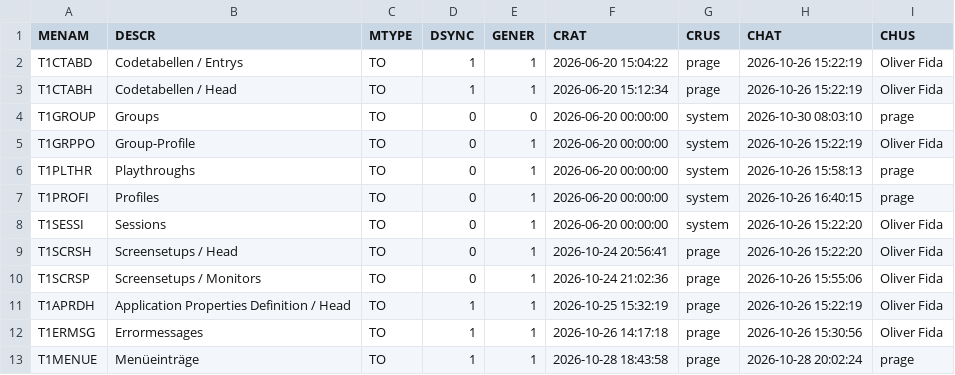
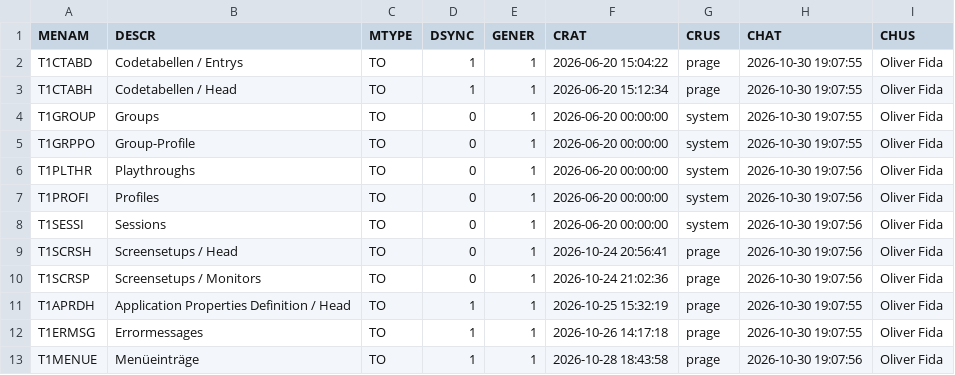
Before and after one commit to MaxPra/GameTimeNext, a CSV file: devsync/T1METAH.csv, drawn as a sheet.

```diff
--- a/devsync/T1METAH.csv
+++ b/devsync/T1METAH.csv
@@ -1,13 +1,13 @@
 MENAM;DESCR;MTYPE;DSYNC;GENER;CRAT;CRUS;CHAT;CHUS
-T1CTABD;Codetabellen / Entrys;TO;1;1;2026-06-20 15:04:22;prage;2026-10-26 15:22:19;Oliver Fida
-T1CTABH;Codetabellen / Head;TO;1;1;2026-06-20 15:12:34;prage;2026-10-26 15:22:19;Oliver Fida
-T1GROUP;Groups;TO;0;0;2026-06-20 00:00:00;system;2026-10-30 08:03:10;prage
-T1GRPPO;Group-Profile;TO;0;1;2026-06-20 00:00:00;system;2026-10-26 15:22:19;Oliver Fida
-T1PLTHR;Playthroughs;TO;0;1;2026-06-20 00:00:00;system;2026-10-26 15:58:13;prage
-T1PROFI;Profiles;TO;0;1;2026-06-20 00:00:00;system;2026-10-26 16:40:15;prage
-T1SESSI;Sessions;TO;0;1;2026-06-20 00:00:00;system;2026-10-26 15:22:20;Oliver Fida
-T1SCRSH;Screensetups / Head;TO;0;1;2026-10-24 20:56:41;prage;2026-10-26 15:22:20;Oliver Fida
-T1SCRSP;Screensetups / Monitors;TO;0;1;2026-10-24 21:02:36;prage;2026-10-26 15:55:06;Oliver Fida
-T1APRDH;Application Properties Definition / Head;TO;1;1;2026-10-25 15:32:19;prage;2026-10-26 15:22:19;Oliver Fida
-T1ERMSG;Errormessages;TO;1;1;2026-10-26 14:17:18;prage;2026-10-26 15:30:56;Oliver Fida
-T1MENUE;Menüeinträge;TO;1;1;2026-10-28 18:43:58;prage;2026-10-28 20:02:24;prage
+T1CTABD;Codetabellen / Entrys;TO;1;1;2026-06-20 15:04:22;prage;2026-10-30 19:07:55;Oliver Fida
+T1CTABH;Codetabellen / Head;TO;1;1;2026-06-20 15:12:34;prage;2026-10-30 19:07:55;Oliver Fida
+T1GROUP;Groups;TO;0;1;2026-06-20 00:00:00;system;2026-10-30 19:07:55;Oliver Fida
+T1GRPPO;Group-Profile;TO;0;1;2026-06-20 00:00:00;system;2026-10-30 19:07:55;Oliver Fida
+T1PLTHR;Playthroughs;TO;0;1;2026-06-20 00:00:00;system;2026-10-30 19:07:56;Oliver Fida
+T1PROFI;Profiles;TO;0;1;2026-06-20 00:00:00;system;2026-10-30 19:07:56;Oliver Fida
+T1SESSI;Sessions;TO;0;1;2026-06-20 00:00:00;system;2026-10-30 19:07:56;Oliver Fida
+T1SCRSH;Screensetups / Head;TO;0;1;2026-10-24 20:56:41;prage;2026-10-30 19:07:56;Oliver Fida
+T1SCRSP;Screensetups / Monitors;TO;0;1;2026-10-24 21:02:36;prage;2026-10-30 19:07:56;Oliver Fida
+T1APRDH;Application Properties Definition / Head;TO;1;1;2026-10-25 15:32:19;prage;2026-10-30 19:07:55;Oliver Fida
+T1ERMSG;Errormessages;TO;1;1;2026-10-26 14:17:18;prage;2026-10-30 19:07:55;Oliver Fida
+T1MENUE;Menüeinträge;TO;1;1;2026-10-28 18:43:58;prage;2026-10-30 19:07:56;Oliver Fida
```
Also changed, not shown: 19 other files.
